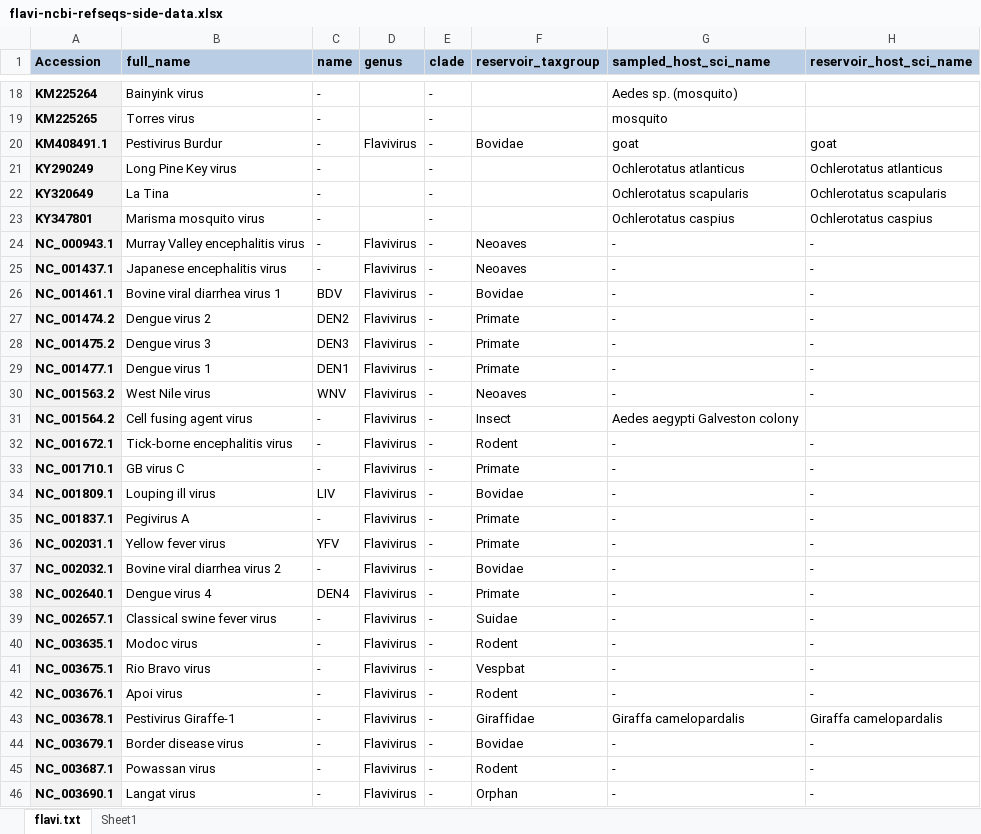
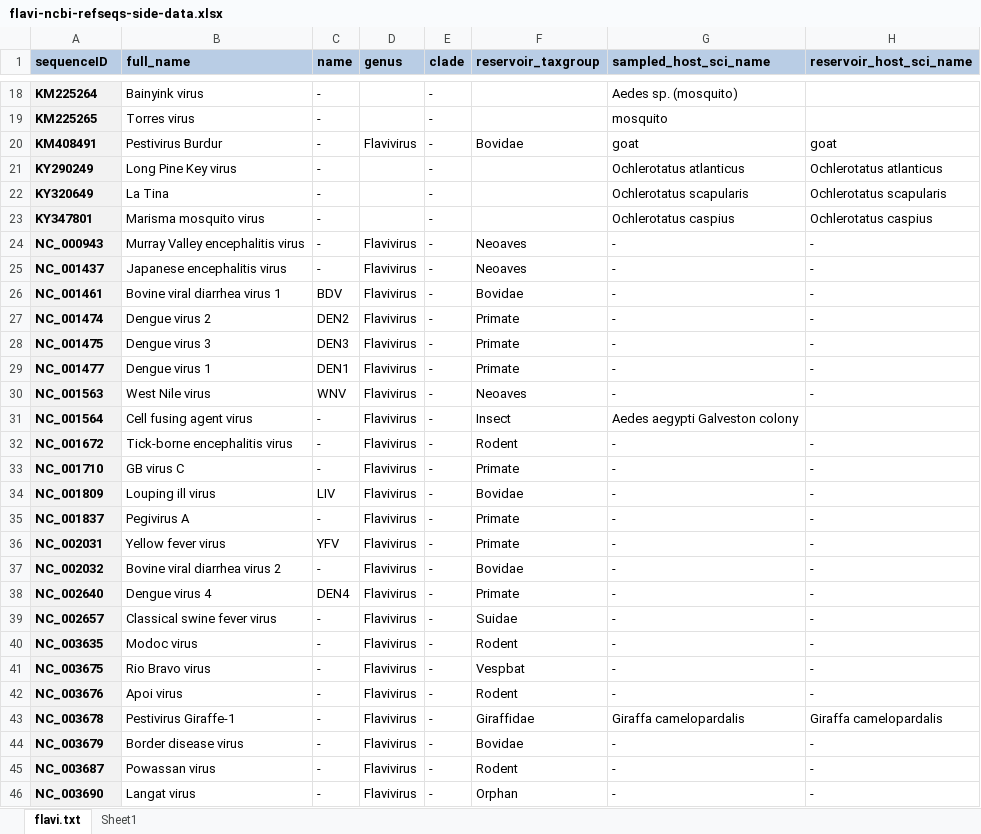
Before and after one commit to giffordlabcvr/Flavivirus-GLUE, an Excel workbook: tabular/flavi-ncbi-refseqs-side-data.xlsx, sheet flavi.txt, drawn as a sheet; only a part is shown, gaps mark what is left out; values as stored, in another font and other column widths than the file's, no borders; the diff covers the shown part only; the diff names each change by its address in the sheet, - before the commit and + after, or states it on an @@ line.

```diff
--- a/tabular/flavi-ncbi-refseqs-side-data.xlsx (sheet flavi.txt)
+++ b/tabular/flavi-ncbi-refseqs-side-data.xlsx (sheet flavi.txt)
-A1: Accession
+A1: sequenceID
-A20 (sequenceID): KM408491.1
+A20 (sequenceID): KM408491
-A24 (sequenceID): NC_000943.1
+A24 (sequenceID): NC_000943
-A25 (sequenceID): NC_001437.1
+A25 (sequenceID): NC_001437
-A26 (sequenceID): NC_001461.1
+A26 (sequenceID): NC_001461
-A27 (sequenceID): NC_001474.2
+A27 (sequenceID): NC_001474
-A28 (sequenceID): NC_001475.2
+A28 (sequenceID): NC_001475
-A29 (sequenceID): NC_001477.1
+A29 (sequenceID): NC_001477
-A30 (sequenceID): NC_001563.2
+A30 (sequenceID): NC_001563
-A31 (sequenceID): NC_001564.2
+A31 (sequenceID): NC_001564
-A32 (sequenceID): NC_001672.1
+A32 (sequenceID): NC_001672
-A33 (sequenceID): NC_001710.1
+A33 (sequenceID): NC_001710
-A34 (sequenceID): NC_001809.1
+A34 (sequenceID): NC_001809
-A35 (sequenceID): NC_001837.1
+A35 (sequenceID): NC_001837
-A36 (sequenceID): NC_002031.1
+A36 (sequenceID): NC_002031
-A37 (sequenceID): NC_002032.1
+A37 (sequenceID): NC_002032
-A38 (sequenceID): NC_002640.1
+A38 (sequenceID): NC_002640
-A39 (sequenceID): NC_002657.1
+A39 (sequenceID): NC_002657
-A40 (sequenceID): NC_003635.1
+A40 (sequenceID): NC_003635
-A41 (sequenceID): NC_003675.1
+A41 (sequenceID): NC_003675
-A42 (sequenceID): NC_003676.1
+A42 (sequenceID): NC_003676
-A43 (sequenceID): NC_003678.1
+A43 (sequenceID): NC_003678
-A44 (sequenceID): NC_003679.1
+A44 (sequenceID): NC_003679
-A45 (sequenceID): NC_003687.1
+A45 (sequenceID): NC_003687
-A46 (sequenceID): NC_003690.1
+A46 (sequenceID): NC_003690
```
Also changed, not shown: 54 edited cells elsewhere in this sheet, tabular/flavi-reference_feature_locations.xlsx, 6 other files.
